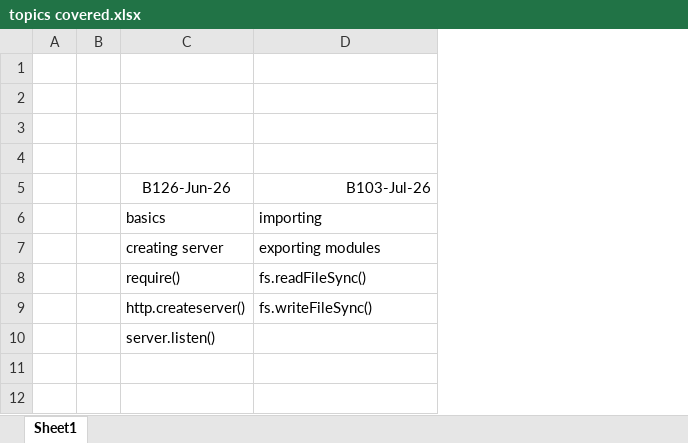
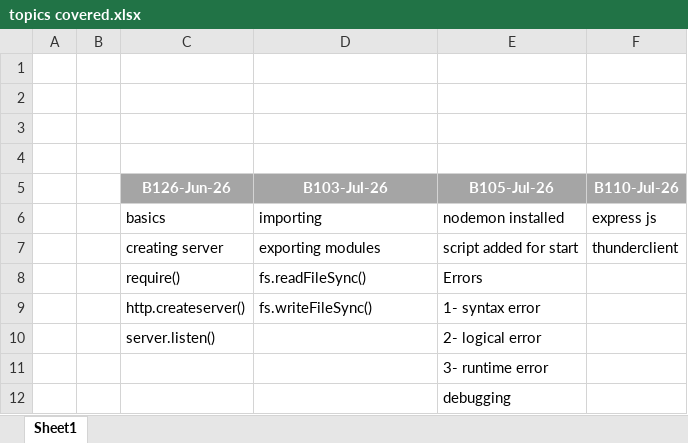
Before and after one commit to ahmadubaid061/Node.JS, an Excel workbook: topics covered.xlsx, sheet Sheet1, drawn as a sheet; values as stored, in another font and other column widths than the file's, no borders; the diff names each change by its address in the sheet, - before the commit and + after, or states it on an @@ line.

```diff
--- a/topics covered.xlsx (sheet Sheet1)
+++ b/topics covered.xlsx (sheet Sheet1)
+column E (B105-Jul-26), rows 6-10: nodemon installed | script added for start | Errors | 1- syntax error | 2- logical error
+column F (B110-Jul-26), rows 6-7: express js | thunderclient
@@ C5:D5 fill: none → #A5A5A5, bold: off → on, text colour: black → #FFFFFF @@
-D5 alignment: right
+D5 alignment: center
+row 11:  |  |  |  | 3- runtime error
+row 12:  |  |  |  | debugging
```
Also changed, not shown: 7 other files.
